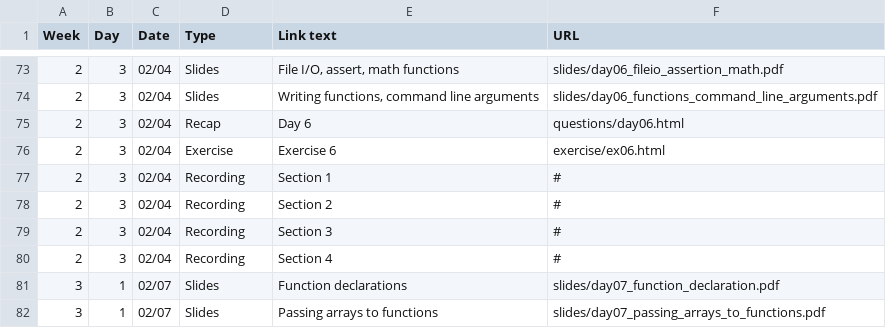
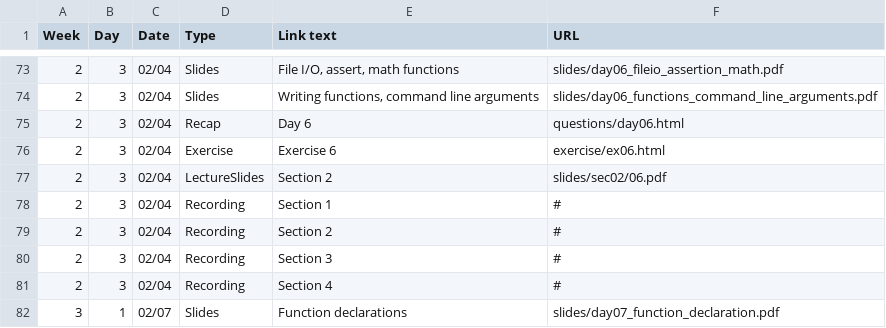
Before and after one commit to jhu-ip/cs220-s22, a CSV file: material.csv, drawn as a sheet; only a part is shown, gaps mark what is left out; the shorter side is filled out with more unchanged rows.

Commit message:
Updated content links

```diff
--- a/material.csv
+++ b/material.csv
@@ -76,2 +76,3 @@ Week,Day,Date,Type,"Link text",URL
 2,3,02/04,Exercise,"Exercise 6",exercise/ex06.html
+2,3,02/04,LectureSlides,"Section 2",slides/sec02/06.pdf
 2,3,02/04,Recording,"Section 1",#
```
Also changed, not shown: 1 other file.
